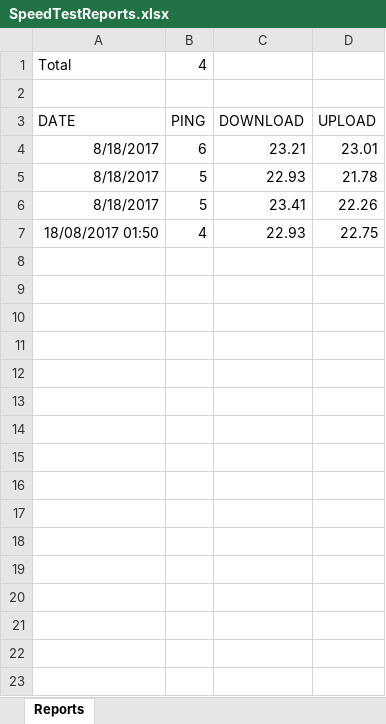
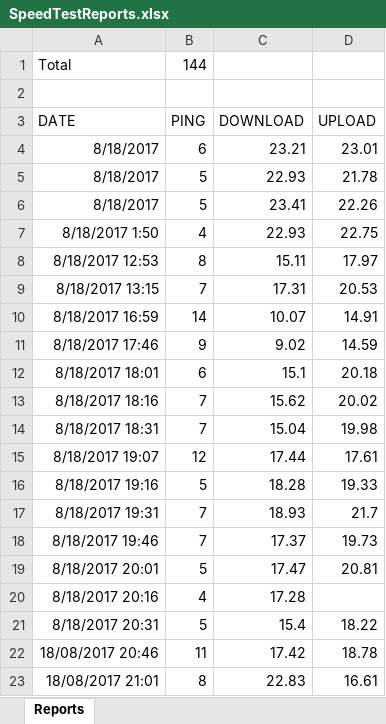
Before and after one commit to morarj/speedtest-auto, an Excel workbook: speedtest/Resources/SpeedTestReports.xlsx, sheet Reports, drawn as a sheet; only a part is shown; values as stored, in another font and other column widths than the file's, no borders; the diff covers the shown part only; the diff names each change by its address in the sheet, - before the commit and + after, or states it on an @@ line.

```diff
--- a/speedtest/Resources/SpeedTestReports.xlsx (sheet Reports)
+++ b/speedtest/Resources/SpeedTestReports.xlsx (sheet Reports)
-B1 (PING): 4
+B1 (PING): 144
-A7 (DATE): 18/08/2017 01:50
+A7 (DATE): 8/18/2017 1:50
+row 8: 8/18/2017 12:53 | 8 | 15.11 | 17.97
+row 9: 8/18/2017 13:15 | 7 | 17.31 | 20.53
+row 10: 8/18/2017 16:59 | 14 | 10.07 | 14.91
+row 11: 8/18/2017 17:46 | 9 | 9.02 | 14.59
+row 12: 8/18/2017 18:01 | 6 | 15.1 | 20.18
+row 13: 8/18/2017 18:16 | 7 | 15.62 | 20.02
+row 14: 8/18/2017 18:31 | 7 | 15.04 | 19.98
+row 15: 8/18/2017 19:07 | 12 | 17.44 | 17.61
+row 16: 8/18/2017 19:16 | 5 | 18.28 | 19.33
+row 17: 8/18/2017 19:31 | 7 | 18.93 | 21.7
+row 18: 8/18/2017 19:46 | 7 | 17.37 | 19.73
+row 19: 8/18/2017 20:01 | 5 | 17.47 | 20.81
+row 20: 8/18/2017 20:16 | 4 | 17.28
+row 21: 8/18/2017 20:31 | 5 | 15.4 | 18.22
+row 22: 18/08/2017 20:46 | 11 | 17.42 | 18.78
+row 23: 18/08/2017 21:01 | 8 | 22.83 | 16.61
```
Also changed, not shown: 124 added rows elsewhere in this sheet, 5 other files.
